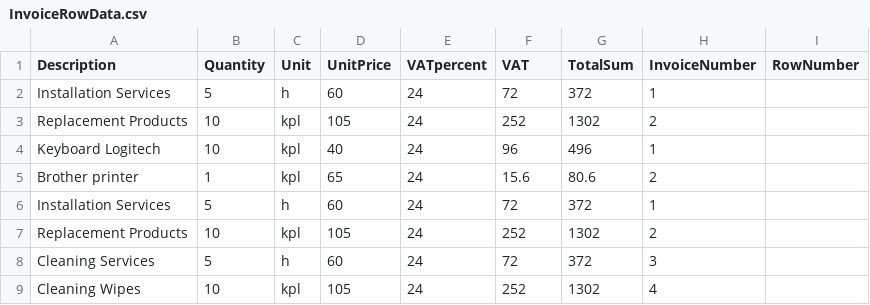
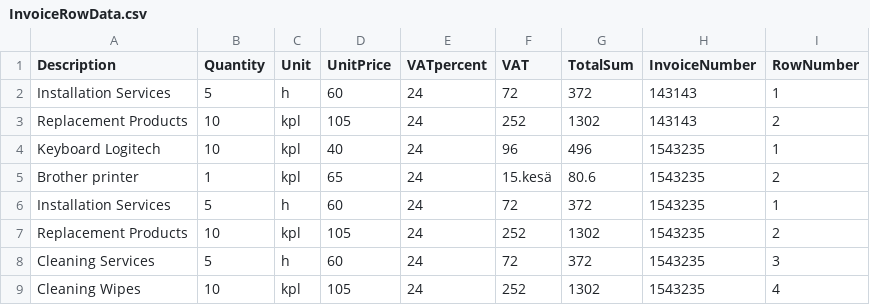
Before and after one commit to KonstaLaineinen/RPA, a CSV file: InvoiceRowData.csv, drawn as a sheet.

```diff
--- a/InvoiceRowData.csv
+++ b/InvoiceRowData.csv
@@ -1,9 +1,9 @@
 Description;Quantity;Unit;UnitPrice;VATpercent;VAT;TotalSum;InvoiceNumber;RowNumber
-Installation Services;5;h;60;24;72;372;1;
-Replacement Products;10;kpl;105;24;252;1302;2;
-Keyboard Logitech;10;kpl;40;24;96;496;1;
-Brother printer;1;kpl;65;24;15.6;80.6;2;
-Installation Services;5;h;60;24;72;372;1;
-Replacement Products;10;kpl;105;24;252;1302;2;
-Cleaning Services;5;h;60;24;72;372;3;
-Cleaning Wipes;10;kpl;105;24;252;1302;4;
+Installation Services;5;h;60;24;72;372;143143;1
+Replacement Products;10;kpl;105;24;252;1302;143143;2
+Keyboard Logitech;10;kpl;40;24;96;496;1543235;1
+Brother printer;1;kpl;65;24;15.kesä;80.6;1543235;2
+Installation Services;5;h;60;24;72;372;1543235;1
+Replacement Products;10;kpl;105;24;252;1302;1543235;2
+Cleaning Services;5;h;60;24;72;372;1543235;3
+Cleaning Wipes;10;kpl;105;24;252;1302;1543235;4
```
Also changed, not shown: 4 other files.
